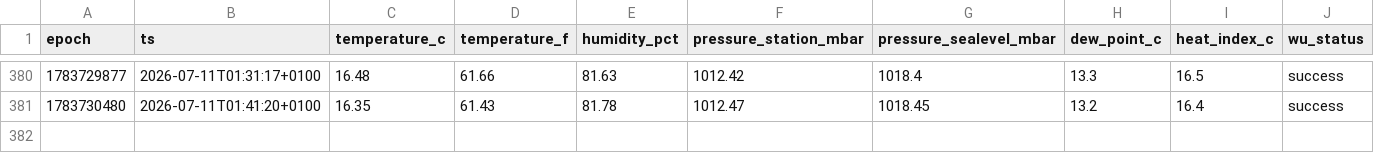
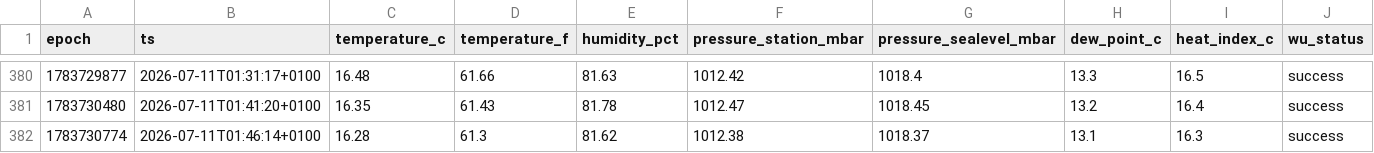
Before and after one commit to garnathan/garden-weather, a CSV file: data/2026-07.csv, drawn as a sheet; only a part is shown, gaps mark what is left out.

```diff
--- a/data/2026-07.csv
+++ b/data/2026-07.csv
@@ -381 +381,2 @@ epoch,ts,temperature_c,temperature_f,humidity_pct,pressure_station_mbar,pressure
 1783730480,2026-07-11T01:41:20+0100,16.35,61.43,81.78,1012.47,1018.45,13.2,16.4,success
+1783730774,2026-07-11T01:46:14+0100,16.28,61.3,81.62,1012.38,1018.37,13.1,16.3,success
```
Also changed, not shown: 2 other files.
